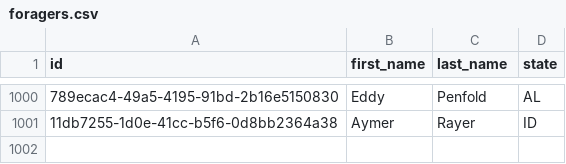
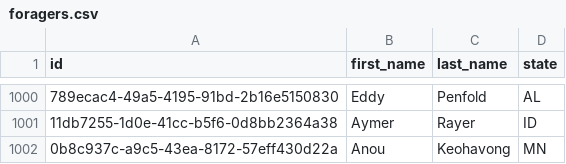
Before and after one commit to akeohavong/SustainableForaging, a CSV file: SustainableForaging.UI/data/foragers.csv, drawn as a sheet; only a part is shown, gaps mark what is left out; the diff names each change by its address in the sheet, - before the commit and + after, or states it on an @@ line.

Commit message:
Added AddForager() method

```diff
--- a/SustainableForaging.UI/data/foragers.csv
+++ b/SustainableForaging.UI/data/foragers.csv
+row 1002: 0b8c937c-a9c5-43ea-8172-57eff430d22a | Anou | Keohavong | MN
```
Also changed, not shown: 43 other files.
